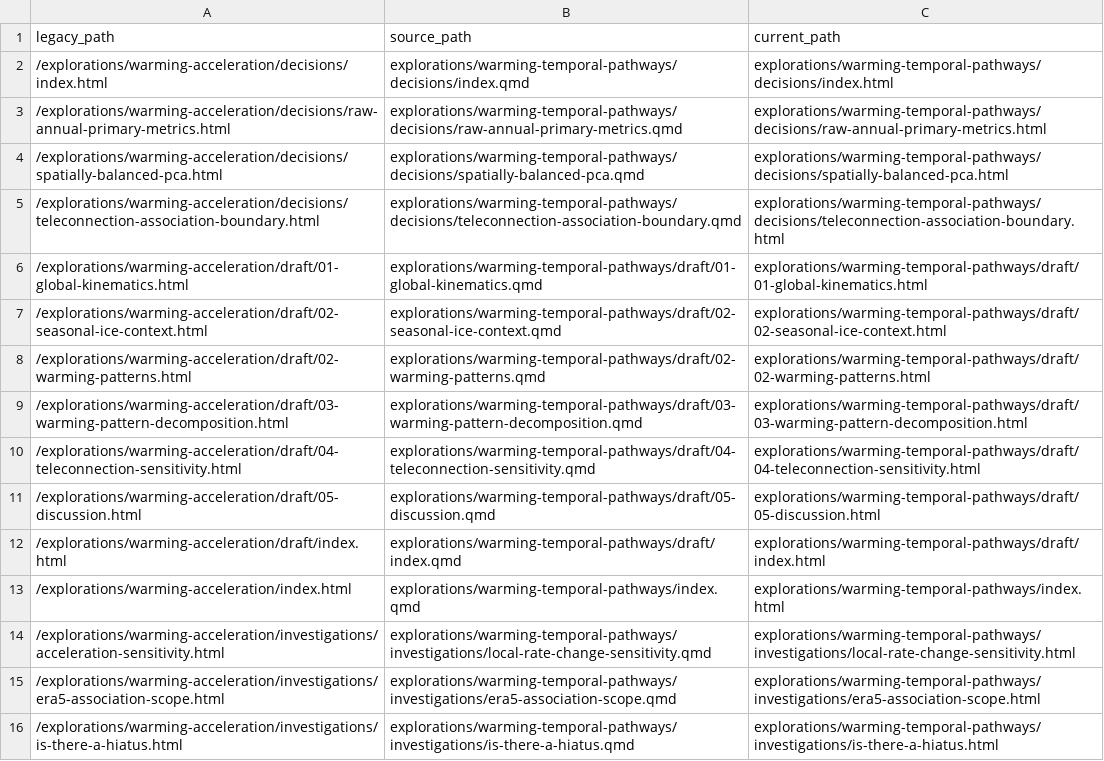
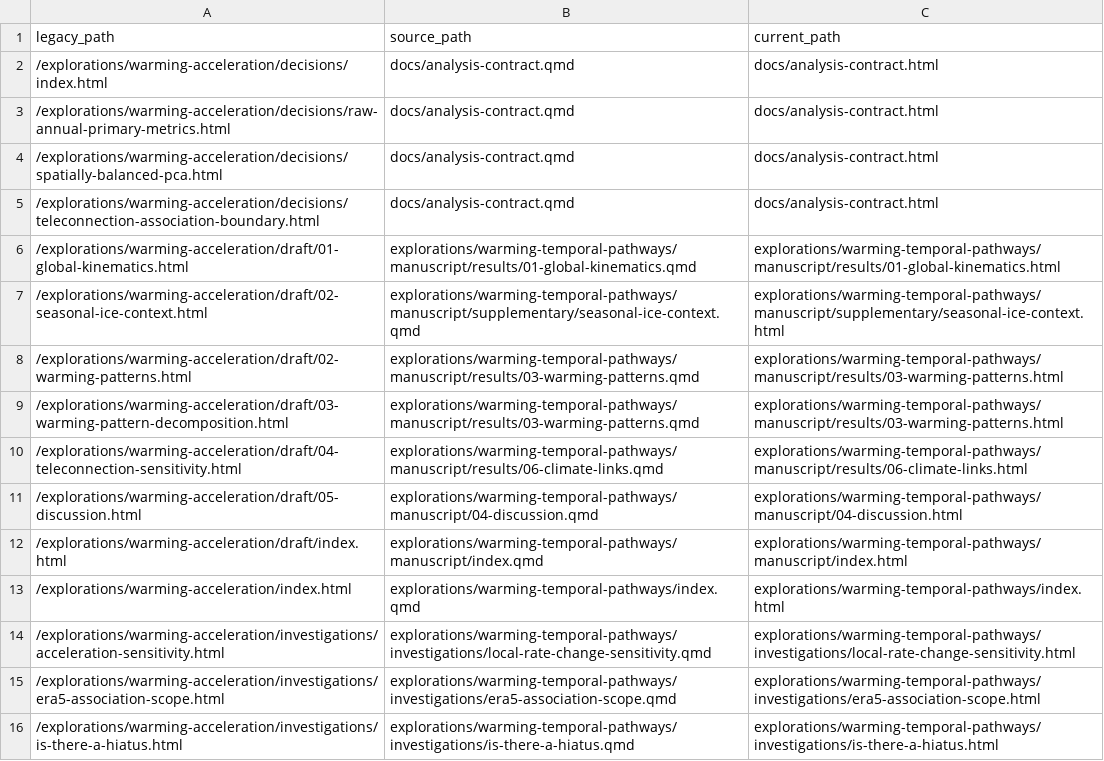
Before and after one commit to 0froq/research-site, a CSV file: config/legacy-routes.csv, drawn as a sheet; only a part is shown; the diff covers the shown part only.

```diff
--- a/config/legacy-routes.csv
+++ b/config/legacy-routes.csv
@@ -2,11 +2,11 @@
-"/explorations/warming-acceleration/decisions/index.html","explorations/warming-temporal-pathways/decisions/index.qmd","explorations/warming-temporal-pathways/decisions/index.html"
-"/explorations/warming-acceleration/decisions/raw-annual-primary-metrics.html","explorations/warming-temporal-pathways/decisions/raw-annual-primary-metrics.qmd","explorations/warming-temporal-pathways/decisions/raw-annual-primary-metrics.html"
-"/explorations/warming-acceleration/decisions/spatially-balanced-pca.html","explorations/warming-temporal-pathways/decisions/spatially-balanced-pca.qmd","explorations/warming-temporal-pathways/decisions/spatially-balanced-pca.html"
-"/explorations/warming-acceleration/decisions/teleconnection-association-boundary.html","explorations/warming-temporal-pathways/decisions/teleconnection-association-boundary.qmd","explorations/warming-temporal-pathways/decisions/teleconnection-association-boundary.html"
-"/explorations/warming-acceleration/draft/01-global-kinematics.html","explorations/warming-temporal-pathways/draft/01-global-kinematics.qmd","explorations/warming-temporal-pathways/draft/01-global-kinematics.html"
-"/explorations/warming-acceleration/draft/02-seasonal-ice-context.html","explorations/warming-temporal-pathways/draft/02-seasonal-ice-context.qmd","explorations/warming-temporal-pathways/draft/02-seasonal-ice-context.html"
-"/explorations/warming-acceleration/draft/02-warming-patterns.html","explorations/warming-temporal-pathways/draft/02-warming-patterns.qmd","explorations/warming-temporal-pathways/draft/02-warming-patterns.html"
-"/explorations/warming-acceleration/draft/03-warming-pattern-decomposition.html","explorations/warming-temporal-pathways/draft/03-warming-pattern-decomposition.qmd","explorations/warming-temporal-pathways/draft/03-warming-pattern-decomposition.html"
-"/explorations/warming-acceleration/draft/04-teleconnection-sensitivity.html","explorations/warming-temporal-pathways/draft/04-teleconnection-sensitivity.qmd","explorations/warming-temporal-pathways/draft/04-teleconnection-sensitivity.html"
-"/explorations/warming-acceleration/draft/05-discussion.html","explorations/warming-temporal-pathways/draft/05-discussion.qmd","explorations/warming-temporal-pathways/draft/05-discussion.html"
-"/explorations/warming-acceleration/draft/index.html","explorations/warming-temporal-pathways/draft/index.qmd","explorations/warming-temporal-pathways/draft/index.html"
+/explorations/warming-acceleration/decisions/index.html,docs/analysis-contract.qmd,docs/analysis-contract.html
+/explorations/warming-acceleration/decisions/raw-annual-primary-metrics.html,docs/analysis-contract.qmd,docs/analysis-contract.html
+/explorations/warming-acceleration/decisions/spatially-balanced-pca.html,docs/analysis-contract.qmd,docs/analysis-contract.html
+/explorations/warming-acceleration/decisions/teleconnection-association-boundary.html,docs/analysis-contract.qmd,docs/analysis-contract.html
+/explorations/warming-acceleration/draft/01-global-kinematics.html,explorations/warming-temporal-pathways/manuscript/results/01-global-kinematics.qmd,explorations/warming-temporal-pathways/manuscript/results/01-global-kinematics.html
+/explorations/warming-acceleration/draft/02-seasonal-ice-context.html,explorations/warming-temporal-pathways/manuscript/supplementary/seasonal-ice-context.qmd,explorations/warming-temporal-pathways/manuscript/supplementary/seasonal-ice-context.html
+/explorations/warming-acceleration/draft/02-warming-patterns.html,explorations/warming-temporal-pathways/manuscript/results/03-warming-patterns.qmd,explorations/warming-temporal-pathways/manuscript/results/03-warming-patterns.html
+/explorations/warming-acceleration/draft/03-warming-pattern-decomposition.html,explorations/warming-temporal-pathways/manuscript/results/03-warming-patterns.qmd,explorations/warming-temporal-pathways/manuscript/results/03-warming-patterns.html
+/explorations/warming-acceleration/draft/04-teleconnection-sensitivity.html,explorations/warming-temporal-pathways/manuscript/results/06-climate-links.qmd,explorations/warming-temporal-pathways/manuscript/results/06-climate-links.html
+/explorations/warming-acceleration/draft/05-discussion.html,explorations/warming-temporal-pathways/manuscript/04-discussion.qmd,explorations/warming-temporal-pathways/manuscript/04-discussion.html
+/explorations/warming-acceleration/draft/index.html,explorations/warming-temporal-pathways/manuscript/index.qmd,explorations/warming-temporal-pathways/manuscript/index.html
```
Also changed, not shown: 14 added rows elsewhere in this file, 37 other files.
